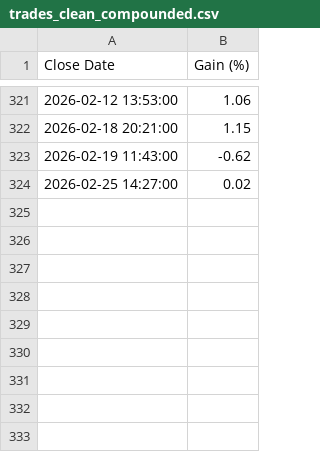
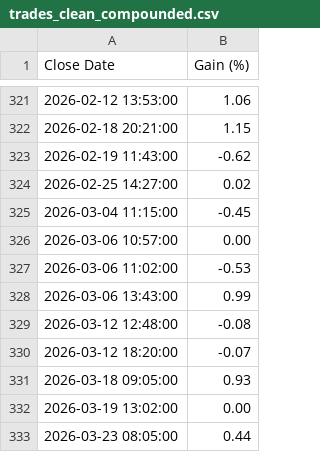
Before and after one commit to infoinvoria-cell/capitalife-investor, a CSV file: public/track-record/trades_clean_compounded.csv, drawn as a sheet; only a part is shown, gaps mark what is left out.

Commit message:
update

```diff
--- a/public/track-record/trades_clean_compounded.csv
+++ b/public/track-record/trades_clean_compounded.csv
@@ -324 +324,10 @@ Close Date,Gain (%)
 2026-02-25 14:27:00,0.02
+2026-03-04 11:15:00,-0.45
+2026-03-06 10:57:00,0.00
+2026-03-06 11:02:00,-0.53
+2026-03-06 13:43:00,0.99
+2026-03-12 12:48:00,-0.08
+2026-03-12 18:20:00,-0.07
+2026-03-18 09:05:00,0.93
+2026-03-19 13:02:00,0.00
+2026-03-23 08:05:00,0.44
```
